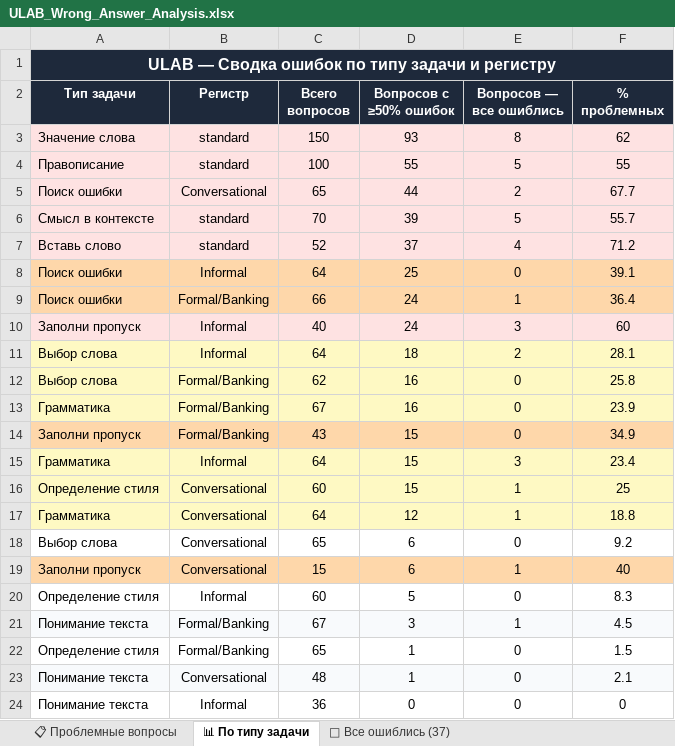
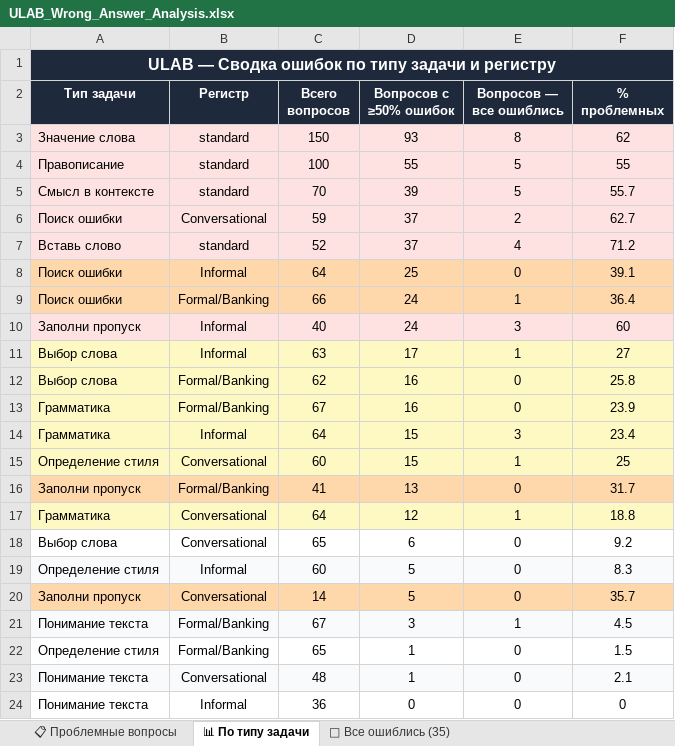
Before and after one commit to u-specter/ulab-benchmark, an Excel workbook: ULAB_Wrong_Answer_Analysis.xlsx, sheet 📊 По типу задачи, drawn as a sheet; values as stored, in another font and other column widths than the file's, no borders; removed rows and columns are numbered as before the commit, all else as after; the diff names each change by its address in the sheet, - before the commit and + after, or states it on an @@ line.

```diff
--- a/ULAB_Wrong_Answer_Analysis.xlsx (sheet 📊 По типу задачи)
+++ b/ULAB_Wrong_Answer_Analysis.xlsx (sheet 📊 По типу задачи)
-sheet tab: 🔴 Все ошиблись (37)
+sheet tab: 🔴 Все ошиблись (35)
-row 5: Поиск ошибки | Conversational | 65 | 44 | 2 | 67.7
+row 6: Поиск ошибки | Conversational | 59 | 37 | 2 | 62.7
-C11 (Всего вопросов): 64
+C11 (Всего вопросов): 63
-D11 (Вопросов с ≥50% ошибок): 18
+D11 (Вопросов с ≥50% ошибок): 17
-E11 (Вопросов — все ошиблись): 2
+E11 (Вопросов — все ошиблись): 1
-F11 (% проблемных): 28.1
+F11 (% проблемных): 27
-row 14: Заполни пропуск | Formal/Banking | 43 | 15 | 0 | 34.9
+row 16: Заполни пропуск | Formal/Banking | 41 | 13 | 0 | 31.7
-row 19: Заполни пропуск | Conversational | 15 | 6 | 1 | 40
-A19:F19 fill: none
+A19:F19 fill: #F8FAFC
+row 20: Заполни пропуск | Conversational | 14 | 5 | 0 | 35.7
```
Also changed, not shown: sheet 📋 Проблемные вопросы, sheet 🔴 Все ошиблись (35), 5 other files.
